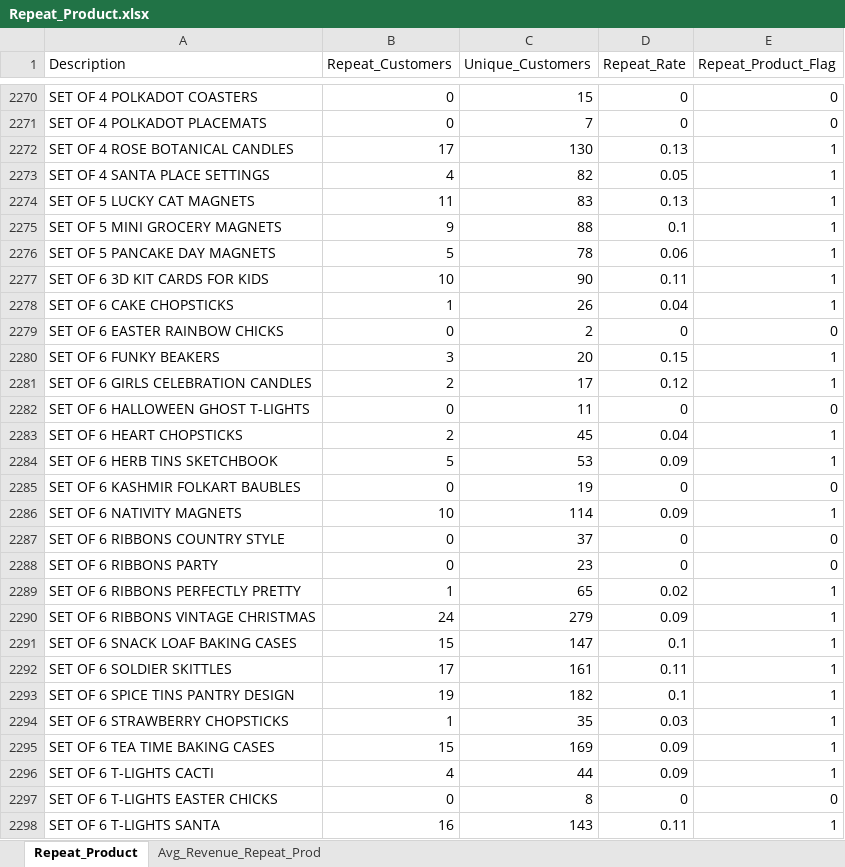
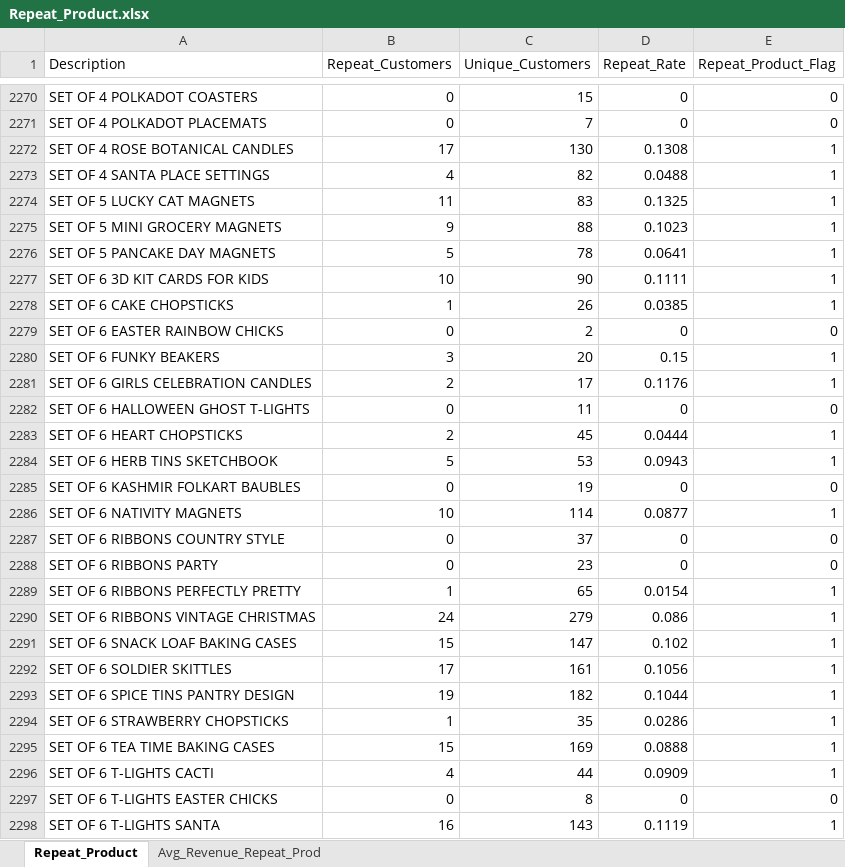
Before and after one commit to hvo7/Customer-Retention-Analysis, an Excel workbook: Repeat_Product.xlsx, sheet Repeat_Product, drawn as a sheet; only a part is shown, gaps mark what is left out; values as stored, in another font and other column widths than the file's, no borders; the diff covers the shown part only; the diff names each change by its address in the sheet, - before the commit and + after, or states it on an @@ line.

```diff
--- a/Repeat_Product.xlsx (sheet Repeat_Product)
+++ b/Repeat_Product.xlsx (sheet Repeat_Product)
-D2272 (Repeat_Rate): 0.13
+D2272 (Repeat_Rate): 0.1308
-D2273 (Repeat_Rate): 0.05
+D2273 (Repeat_Rate): 0.0488
-D2274 (Repeat_Rate): 0.13
+D2274 (Repeat_Rate): 0.1325
-D2275 (Repeat_Rate): 0.1
+D2275 (Repeat_Rate): 0.1023
-D2276 (Repeat_Rate): 0.06
+D2276 (Repeat_Rate): 0.0641
-D2277 (Repeat_Rate): 0.11
+D2277 (Repeat_Rate): 0.1111
-D2278 (Repeat_Rate): 0.04
+D2278 (Repeat_Rate): 0.0385
-D2281 (Repeat_Rate): 0.12
+D2281 (Repeat_Rate): 0.1176
-D2283 (Repeat_Rate): 0.04
+D2283 (Repeat_Rate): 0.0444
-D2284 (Repeat_Rate): 0.09
+D2284 (Repeat_Rate): 0.0943
-D2286 (Repeat_Rate): 0.09
+D2286 (Repeat_Rate): 0.0877
-D2289 (Repeat_Rate): 0.02
+D2289 (Repeat_Rate): 0.0154
-D2290 (Repeat_Rate): 0.09
+D2290 (Repeat_Rate): 0.086
-D2291 (Repeat_Rate): 0.1
+D2291 (Repeat_Rate): 0.102
-D2292 (Repeat_Rate): 0.11
+D2292 (Repeat_Rate): 0.1056
-D2293 (Repeat_Rate): 0.1
+D2293 (Repeat_Rate): 0.1044
-D2294 (Repeat_Rate): 0.03
+D2294 (Repeat_Rate): 0.0286
-D2295 (Repeat_Rate): 0.09
+D2295 (Repeat_Rate): 0.0888
-D2296 (Repeat_Rate): 0.09
+D2296 (Repeat_Rate): 0.0909
-D2298 (Repeat_Rate): 0.11
+D2298 (Repeat_Rate): 0.1119
```
Also changed, not shown: 1764 edited cells elsewhere in this sheet, 3 other files.
